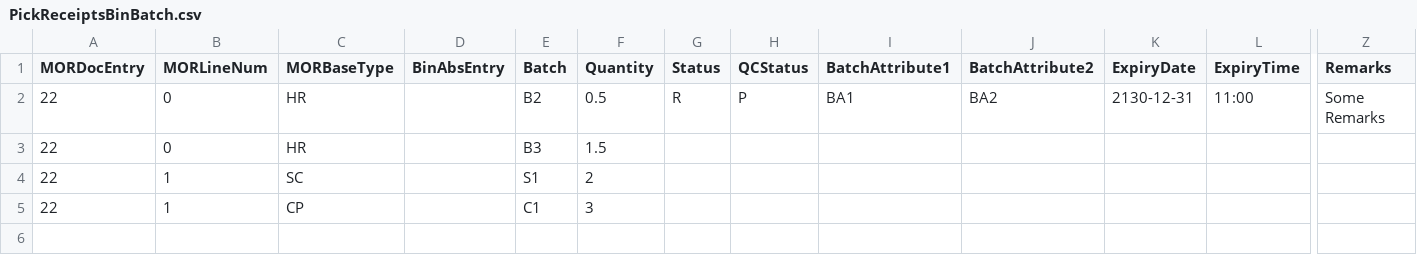
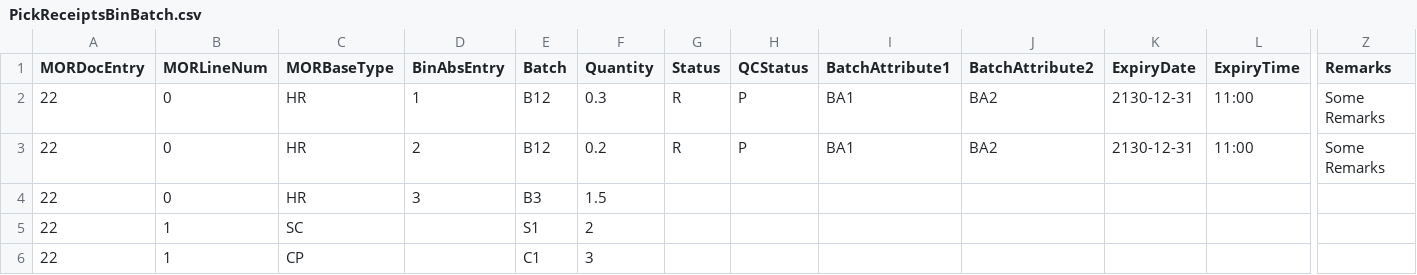
Before and after one commit to CompuTec/processforce-powershell, a CSV file: Production/Inventory Transactions/Pick Receipt/PickReceiptsBinBatch.csv, drawn as a sheet; only a part is shown, gaps mark what is left out; addresses are those after the commit; rows hold the shown columns only; the diff names each change by its address in the sheet, - before the commit and + after, or states it on an @@ line.

Commit message:
PickReceipt

```diff
--- a/Production/Inventory Transactions/Pick Receipt/PickReceiptsBinBatch.csv
+++ b/Production/Inventory Transactions/Pick Receipt/PickReceiptsBinBatch.csv
-D2 (BinAbsEntry): (empty)
+D2 (BinAbsEntry): 1
-E2 (Batch): B2
+E2 (Batch): B12
-F2 (Quantity): 0.5
+F2 (Quantity): 0.3
+row 3: 22 | 0 | HR | 2 | B12 | 0.2 | R | P | BA1 | BA2 | 2130-12-31 | 11:00 | Some Remarks
-D4 (BinAbsEntry): (empty)
+D4 (BinAbsEntry): 3
```
Also changed, not shown: Production/Inventory Transactions/Pick Receipt/PickReceiptsLines.csv, 1 other file.
